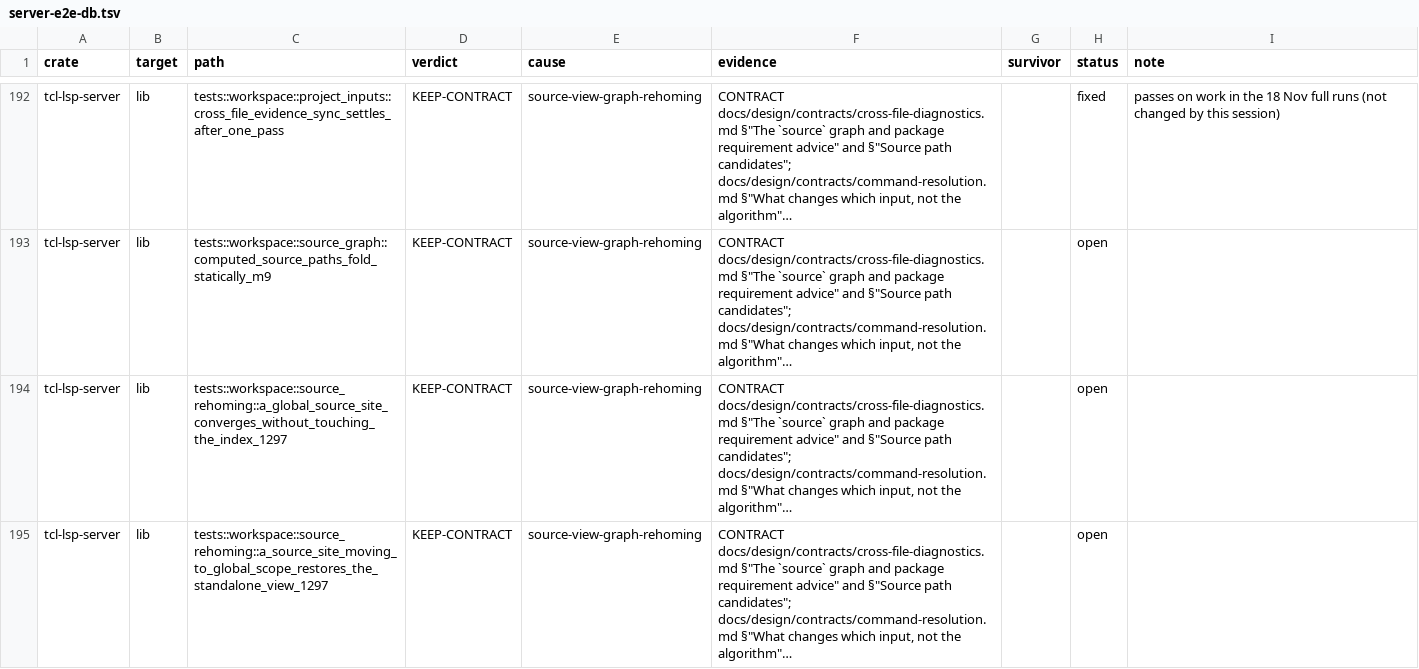
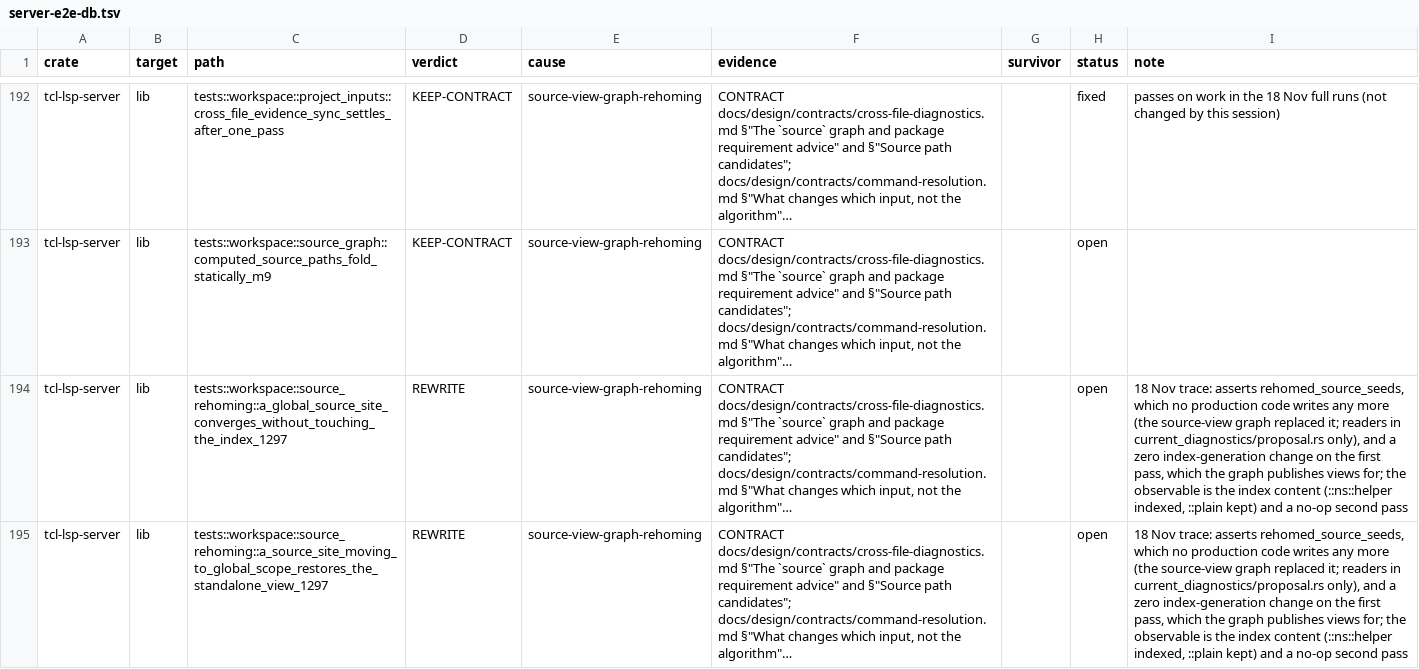
Before and after one commit to bitwisecook/tcl-lsp, a TSV file: docs/work/test-scrub/ledger/server-e2e-db.tsv, drawn as a sheet; only a part is shown, gaps mark what is left out; long unchanged cells end in …; the diff covers the shown part only; the diff names each change by its address in the sheet, - before the commit and + after, or states it on an @@ line.

```diff
--- a/docs/work/test-scrub/ledger/server-e2e-db.tsv
+++ b/docs/work/test-scrub/ledger/server-e2e-db.tsv
-D194:D195 (verdict): KEEP-CONTRACT
+D194:D195 (verdict): REWRITE
-I194:I195 (note): (empty)
+I194:I195 (note): 18 Nov trace: asserts rehomed_source_seeds, which no production code writes any more (the source-view graph replaced it; readers in current_diagnostics/proposal.rs only), and a zero index-generation change on the first pass, which the graph publishes views for; the observable is the index content (::ns::helper indexed, ::plain kept) and a no-op second pass
```
Also changed, not shown: 8 edited cells elsewhere in this file, docs/work/test-scrub/ledger/server-e2e-db-flaky.tsv, 1 other file.
